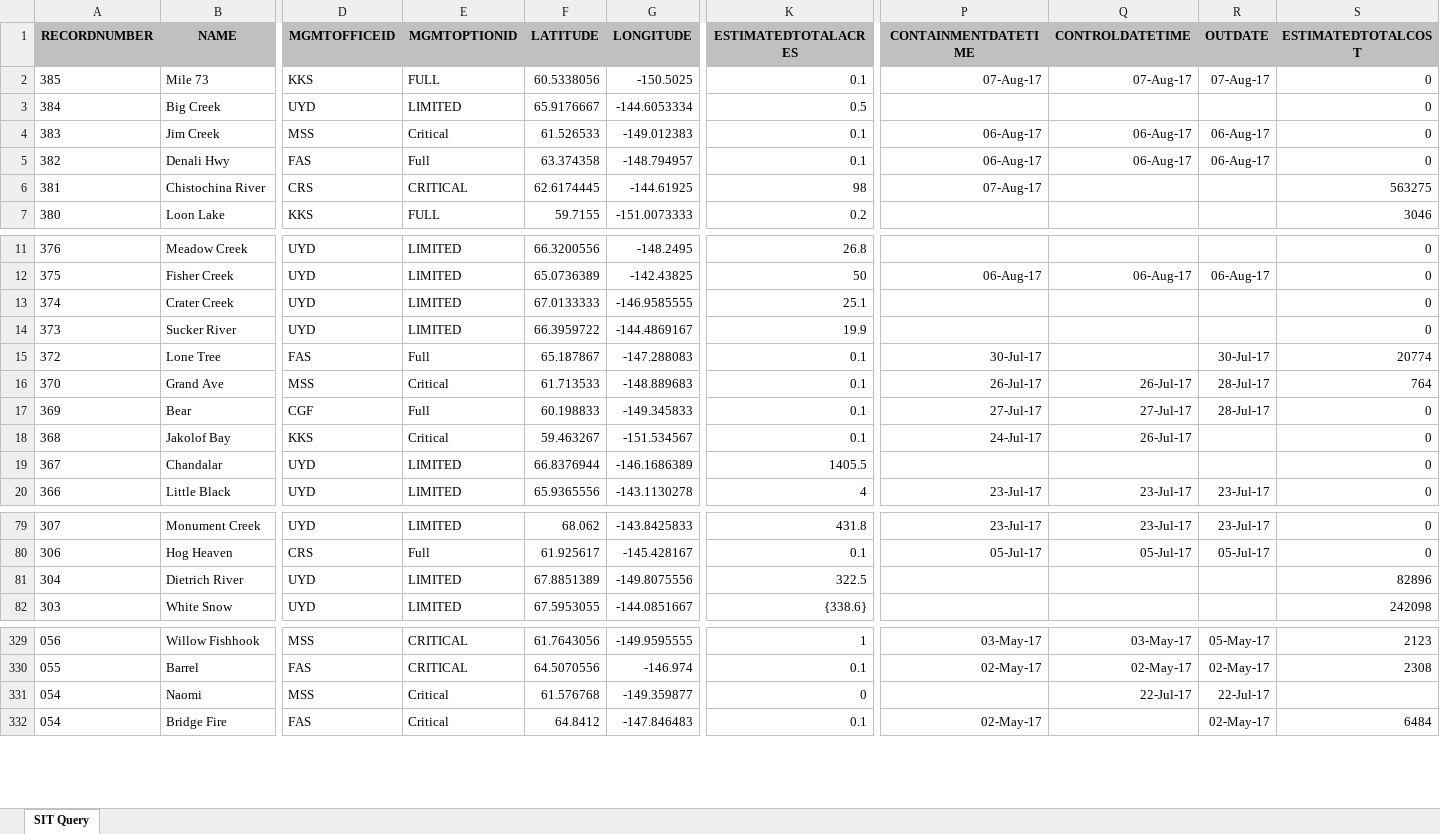
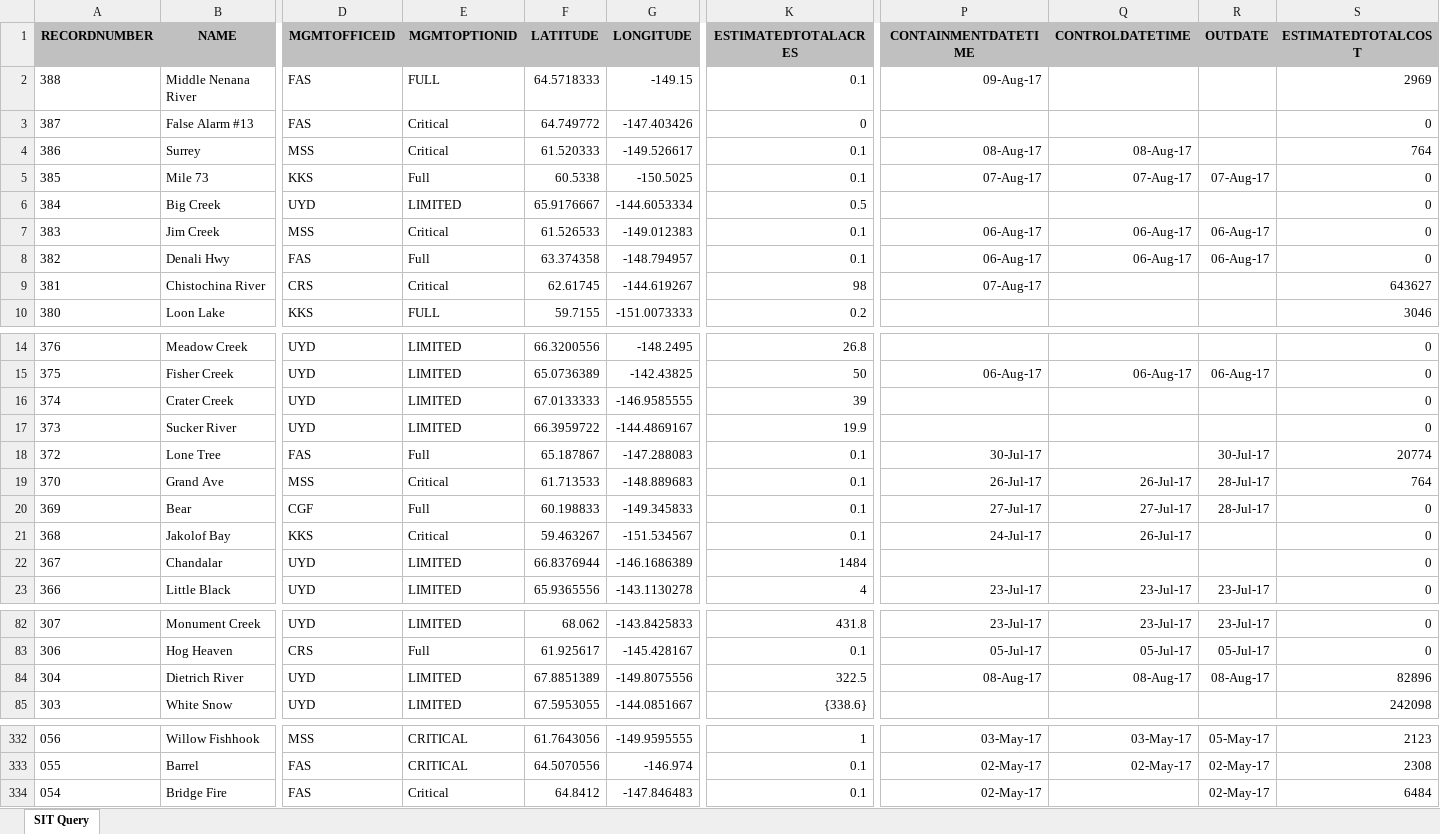
Before and after one commit to benmatheson/fire, an Excel workbook: query.xlsx, sheet SIT Query, drawn as a sheet; only a part is shown, gaps mark what is left out; values as stored, in another font and other column widths than the file's, no borders; removed rows and columns are numbered as before the commit, all else as after; rows hold the shown columns only; the diff covers the shown part only; the diff names each change by its address in the sheet, - before the commit and + after, or states it on an @@ line.

```diff
--- a/query.xlsx (sheet SIT Query)
+++ b/query.xlsx (sheet SIT Query)
+row 2: 388 | Middle Nenana River | FAS | FULL | 64.5718333 | -149.15 | 0.1 | 09-Aug-17 |  |  | 2969
+row 3: 387 | False Alarm #13 | FAS | Critical | 64.749772 | -147.403426 | 0 |  |  |  | 0
+row 4: 386 | Surrey | MSS | Critical | 61.520333 | -149.526617 | 0.1 | 08-Aug-17 | 08-Aug-17 |  | 764
-E5 (MGMTOPTIONID): FULL
+E5 (MGMTOPTIONID): Full
-F5 (LATITUDE): 60.5338056
+F5 (LATITUDE): 60.5338
-E9 (MGMTOPTIONID): CRITICAL
+E9 (MGMTOPTIONID): Critical
-F9 (LATITUDE): 62.6174445
+F9 (LATITUDE): 62.61745
-G9 (LONGITUDE): -144.61925
+G9 (LONGITUDE): -144.619267
-S9 (ESTIMATEDTOTALCOST): 563275
+S9 (ESTIMATEDTOTALCOST): 643627
-K16 (ESTIMATEDTOTALACRES): 25.1
+K16 (ESTIMATEDTOTALACRES): 39
-K22 (ESTIMATEDTOTALACRES): 1405.5
+K22 (ESTIMATEDTOTALACRES): 1484
-P84 (CONTAINMENTDATETIME): (empty)
+P84 (CONTAINMENTDATETIME): 08-Aug-17
-Q84 (CONTROLDATETIME): (empty)
+Q84 (CONTROLDATETIME): 08-Aug-17
-R84 (OUTDATE): (empty)
+R84 (OUTDATE): 08-Aug-17
-row 331: 054 | Naomi | MSS | Critical | 61.576768 | -149.359877 | 0 |  | 22-Jul-17 | 22-Jul-17
```
Also changed, not shown: 6 edited cells elsewhere in this sheet, 3 other files.
